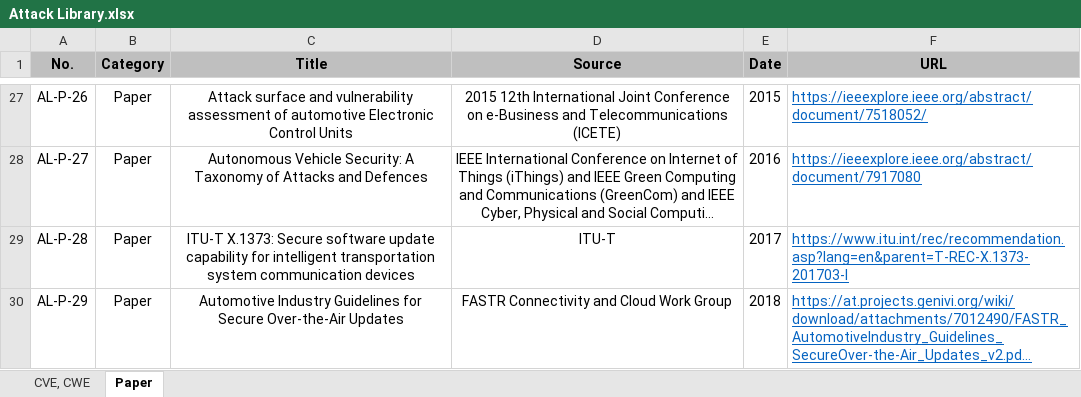
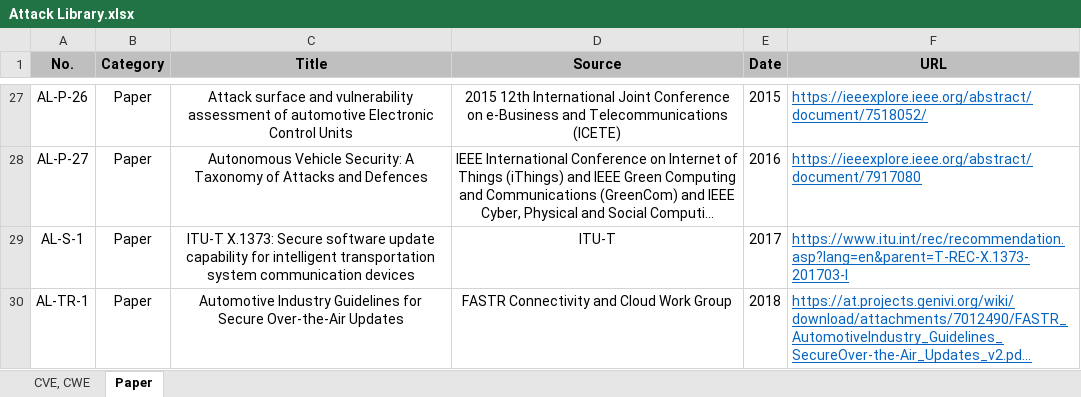
Before and after one commit to HackProof/HASUMS, an Excel workbook: Threat Modeling/Attack Library/Attack Library.xlsx, sheet Paper, drawn as a sheet; only a part is shown, gaps mark what is left out; long unchanged cells end in …; values as stored, in another font and other column widths than the file's, no borders; the diff names each change by its address in the sheet, - before the commit and + after, or states it on an @@ line.

```diff
--- a/Threat Modeling/Attack Library/Attack Library.xlsx (sheet Paper)
+++ b/Threat Modeling/Attack Library/Attack Library.xlsx (sheet Paper)
-A29 (No.): AL-P-28
+A29 (No.): AL-S-1
-A30 (No.): AL-P-29
+A30 (No.): AL-TR-1
```
Also changed, not shown: sheet CVE, CWE.
